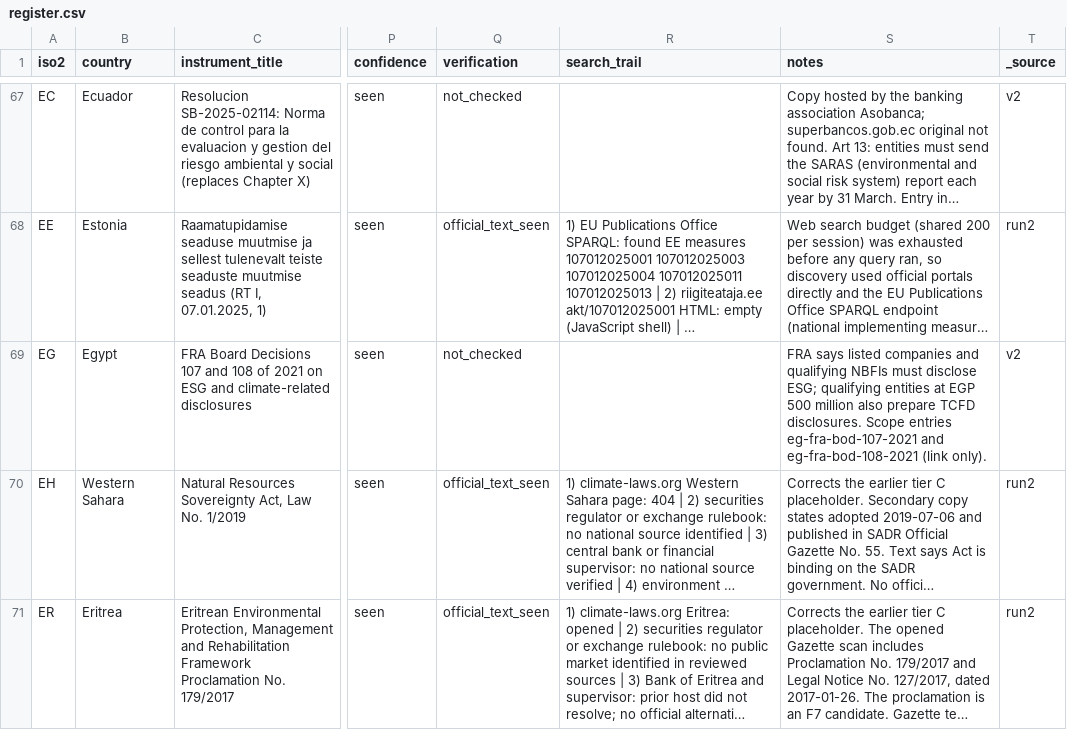
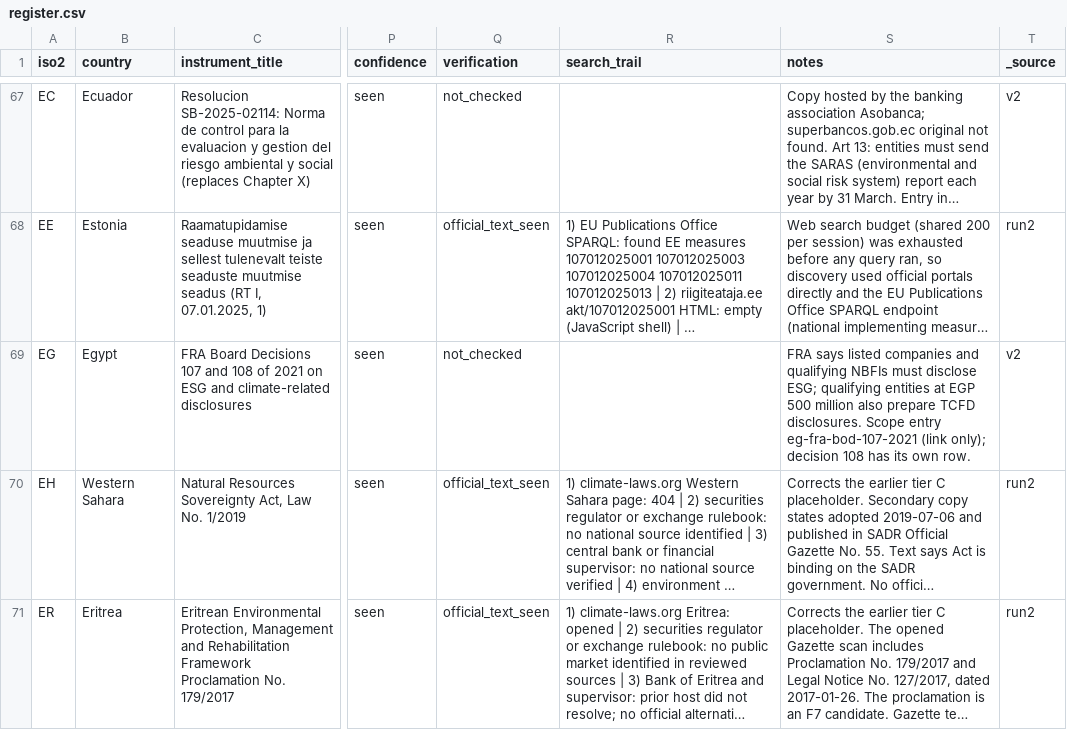
Before and after one commit to GoCarbonTracker-Hq/global-esg-law, a CSV file: register/register.csv, drawn as a sheet; only a part is shown, gaps mark what is left out; long unchanged cells end in …; the diff covers the shown part only; the diff names each change by its address in the sheet, - before the commit and + after, or states it on an @@ line.

```diff
--- a/register/register.csv
+++ b/register/register.csv
-S69 (notes): …disclosures. Scope entries eg-fra-bod-107-2021 and eg-fra-bod-108-2021 (link only).
+S69 (notes): …disclosures. Scope entry eg-fra-bod-107-2021 (link only); decision 108 has its own row.
```
Also changed, not shown: 1 added row elsewhere in this file, 1 other file.
